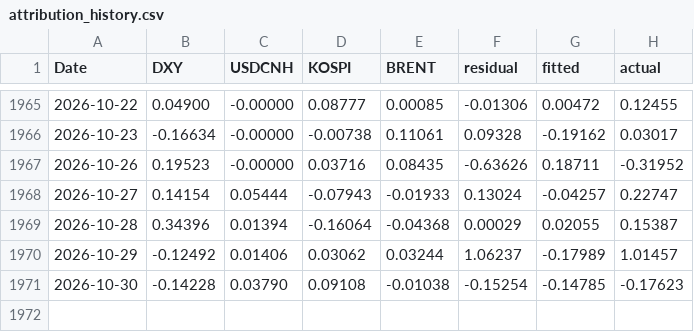
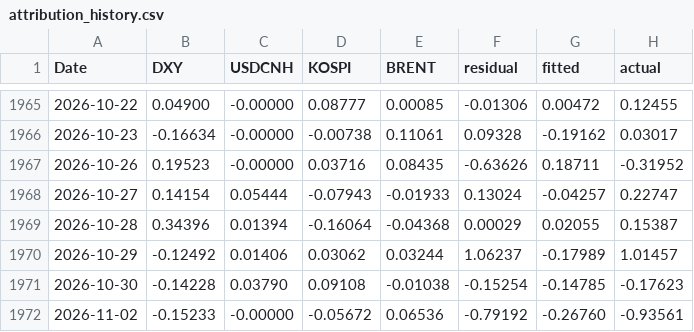
Before and after one commit to jungrlee/krw-driver, a CSV file: reports/attribution_history.csv, drawn as a sheet; only a part is shown, gaps mark what is left out.

```diff
--- a/reports/attribution_history.csv
+++ b/reports/attribution_history.csv
@@ -1971 +1971,2 @@ Date,DXY,USDCNH,KOSPI,BRENT,residual,fitted,actual
 2026-10-30,-0.14228,0.03790,0.09108,-0.01038,-0.15254,-0.14785,-0.17623
+2026-11-02,-0.15233,-0.00000,-0.05672,0.06536,-0.79192,-0.26760,-0.93561
```
Also changed, not shown: 5 other files.
